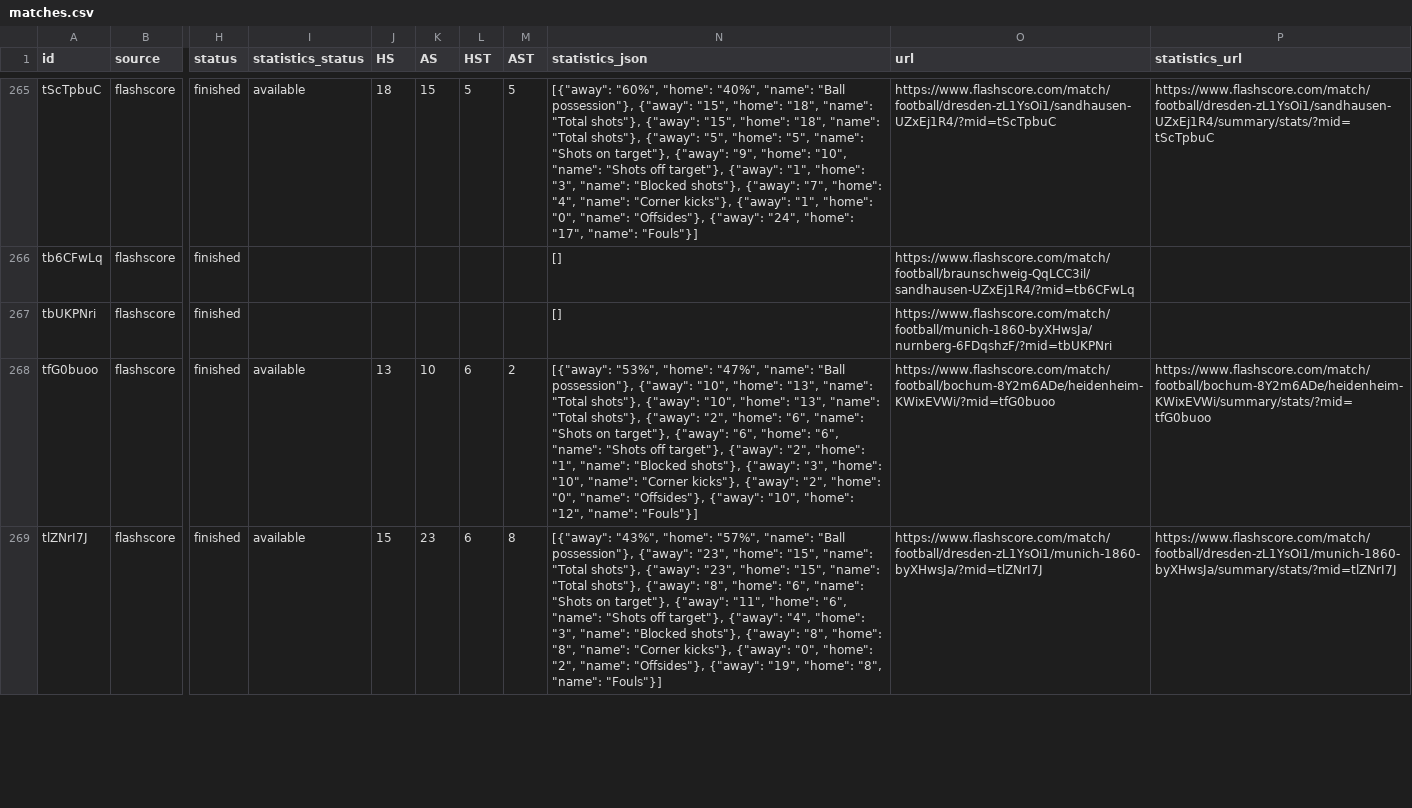
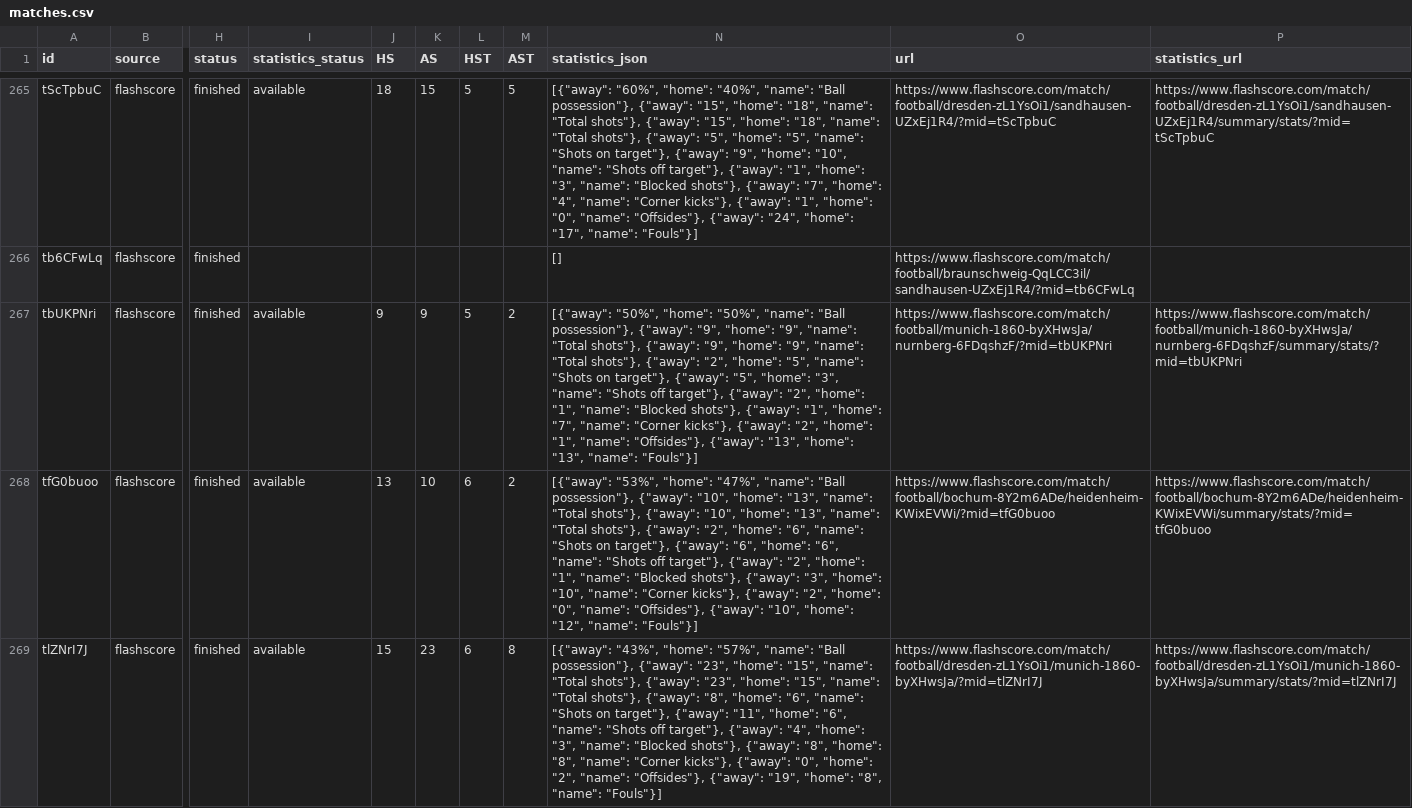
Before and after one commit to JAXON220803/data_scrapping, a CSV file: data/Germany/D2/2016-2017/flashscore/matches.csv, drawn as a sheet; only a part is shown, gaps mark what is left out; the diff covers the shown part only; the diff names each change by its address in the sheet, - before the commit and + after, or states it on an @@ line.

```diff
--- a/data/Germany/D2/2016-2017/flashscore/matches.csv
+++ b/data/Germany/D2/2016-2017/flashscore/matches.csv
-I267 (statistics_status): (empty)
+I267 (statistics_status): available
-J267 (HS): (empty)
+J267 (HS): 9
-K267 (AS): (empty)
+K267 (AS): 9
-L267 (HST): (empty)
+L267 (HST): 5
-M267 (AST): (empty)
+M267 (AST): 2
-N267 (statistics_json): []
+N267 (statistics_json): [{"away": "50%", "home": "50%", "name": "Ball possession"}, {"away": "9", "home": "9", "name": "Total shots"}, {"away": "9", "home": "9", "name": "Total shots"}, {"away": "2", "home": "5", "name": "Shots on target"}, {"away": "5", "home": "3", "name": "Shots off target"}, {"away": "2", "home": "1", "name": "Blocked shots"}, {"away": "1", "home": "7", "name": "Corner kicks"}, {"away": "2", "home": "1", "name": "Offsides"}, {"away": "13", "home": "13", "name": "Fouls"}]
-P267 (statistics_url): (empty)
+P267 (statistics_url): https://www.flashscore.com/match/football/munich-1860-byXHwsJa/nurnberg-6FDqshzF/summary/stats/?mid=tbUKPNri
```
Also changed, not shown: 35 edited cells elsewhere in this file, filled/Germany/2016-2017/D2.csv, 5 other files.
